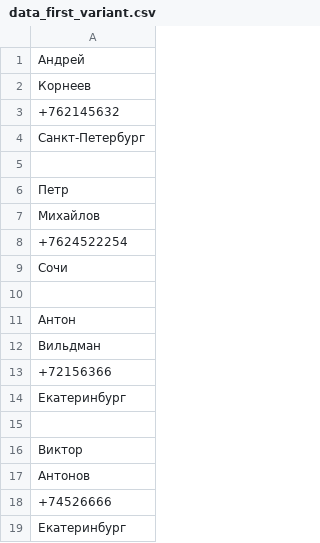
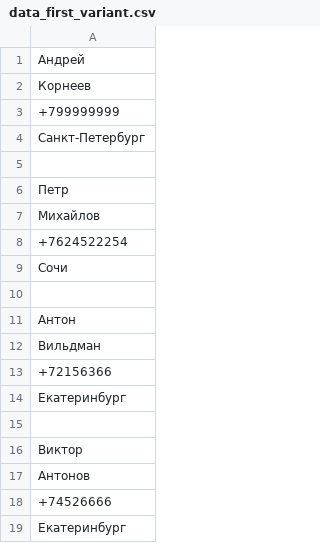
Before and after one commit to AnastA21-hub/sem8_var2, a CSV file: data_first_variant.csv, drawn as a sheet.

Commit message:
файл готов

```diff
--- a/data_first_variant.csv
+++ b/data_first_variant.csv
@@ -2,3 +2,3 @@
 Корнеев
-+762145632
++799999999
 Санкт-Петербург
```
